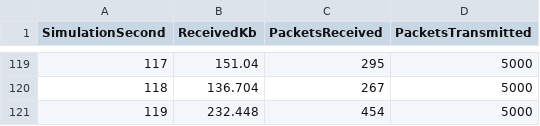
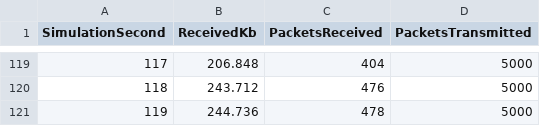
Before and after one commit to aaniksahaa/CSE-322-Networks-Sessional, a CSV file: NS3-Offline-1/workspace/results/run-3/outputs/experiment_protocolName-RAODV_nodeCount-100_packetsPerSecond-100_nodeSpeed-5_flowRunningTime-20_comment-nodeCount.csv, drawn as a sheet; only a part is shown, gaps mark what is left out; the diff covers the shown part only.

```diff
--- a/NS3-Offline-1/workspace/results/run-3/outputs/experiment_protocolName-RAODV_nodeCount-100_packetsPerSecond-100_nodeSpeed-5_flowRunningTime-20_comment-nodeCount.csv
+++ b/NS3-Offline-1/workspace/results/run-3/outputs/experiment_protocolName-RAODV_nodeCount-100_packetsPerSecond-100_nodeSpeed-5_flowRunningTime-20_comment-nodeCount.csv
@@ -119,3 +119,3 @@ SimulationSecond,ReceivedKb,PacketsReceived,PacketsTransmitted,
-117,151.04,295,5000
-118,136.704,267,5000
-119,232.448,454,5000
+117,206.848,404,5000
+118,243.712,476,5000
+119,244.736,478,5000
```
Also changed, not shown: 32 edited cells elsewhere in this file, NS3-Offline-1/workspace/results/run-3/outputs/experiment_protocolName-RAODV_nodeCount-40_packetsPerSecond-100_nodeSpeed-5_flowRunningTime-20_comment-nodeCount.csv, NS3-Offline-1/workspace/results/run-3/summary/flowmon_analysis.csv, 28 other files.
